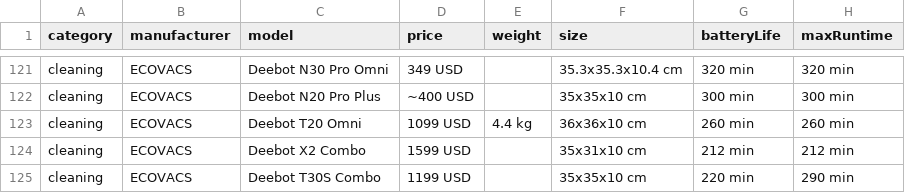
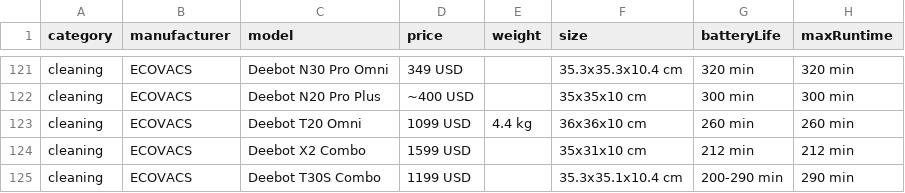
Before and after one commit to Huskynarr/robotics-directory, a CSV file: data/cleaning.csv, drawn as a sheet; only a part is shown, gaps mark what is left out; the diff covers the shown part only; the diff names each change by its address in the sheet, - before the commit and + after, or states it on an @@ line.

```diff
--- a/data/cleaning.csv
+++ b/data/cleaning.csv
-F125 (size): 35x35x10 cm
+F125 (size): 35.3x35.1x10.4 cm
-G125 (batteryLife): 220 min
+G125 (batteryLife): 200-290 min
```
Also changed, not shown: 2 removed rows and 23 edited cells elsewhere in this file, data/companion.csv, data/humanoid.csv, 5 other files.
